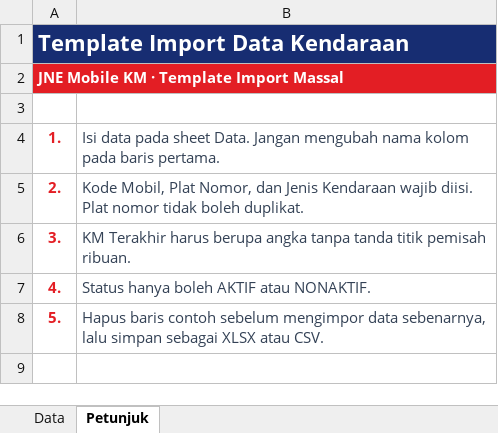
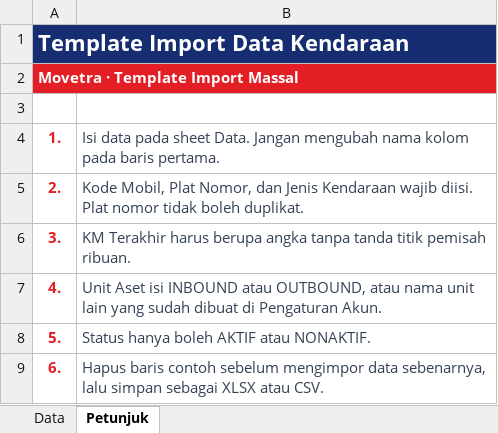
Before and after one commit to ibadnarpatih-create/jne-mobil-km, an Excel workbook: public/templates/TEMPLATE_IMPORT_KENDARAAN_JNE.xlsx, sheet Petunjuk, drawn as a sheet; values as stored, in another font and other column widths than the file's, no borders; the diff names each change by its address in the sheet, - before the commit and + after, or states it on an @@ line.

```diff
--- a/public/templates/TEMPLATE_IMPORT_KENDARAAN_JNE.xlsx (sheet Petunjuk)
+++ b/public/templates/TEMPLATE_IMPORT_KENDARAAN_JNE.xlsx (sheet Petunjuk)
-A2: JNE Mobile KM · Template Import Massal
+A2: Movetra · Template Import Massal
-B7: Status hanya boleh AKTIF atau NONAKTIF.
+B7: Unit Aset isi INBOUND atau OUTBOUND, atau nama unit lain yang sudah dibuat di Pengaturan Akun.
-B8: Hapus baris contoh sebelum mengimpor data sebenarnya, lalu simpan sebagai XLSX atau CSV.
+B8: Status hanya boleh AKTIF atau NONAKTIF.
+row 9: 6. | Hapus baris contoh sebelum mengimpor data sebenarnya, lalu simpan sebagai XLSX atau CSV.
```
Also changed, not shown: sheet Data, public/templates/TEMPLATE_IMPORT_DRIVER_JNE.xlsx, 10 other files.
